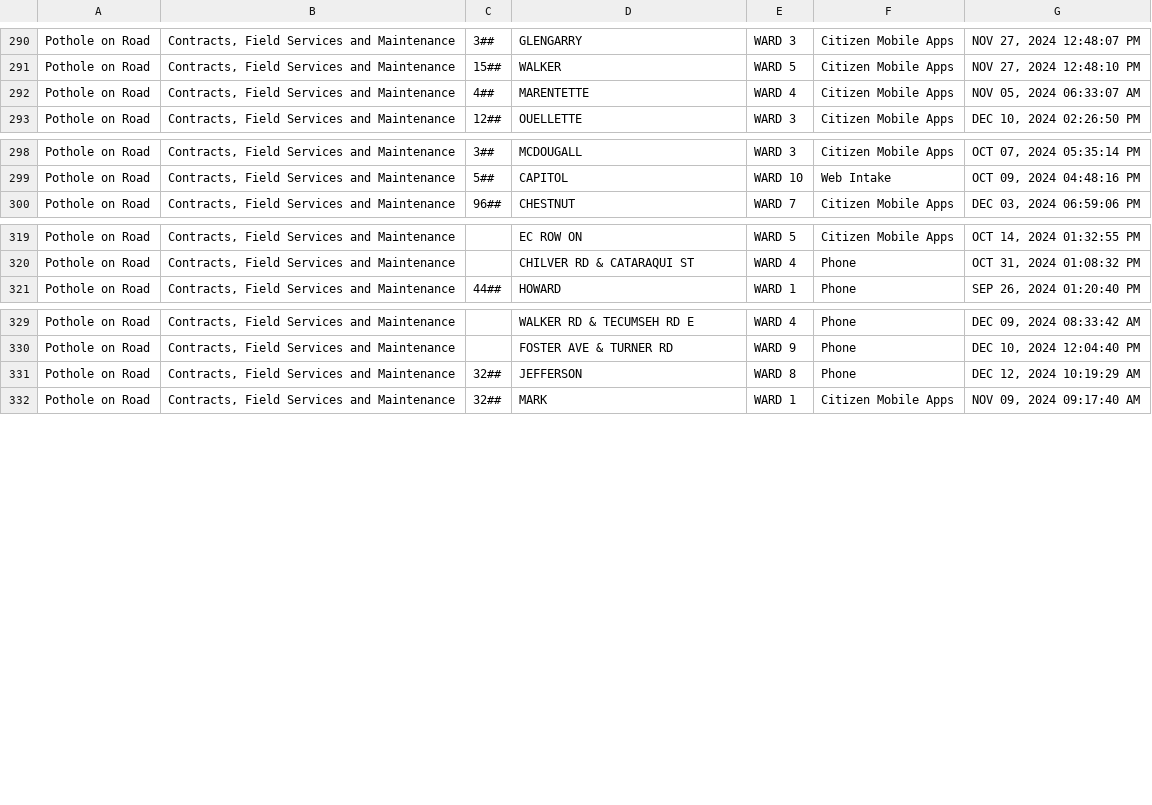
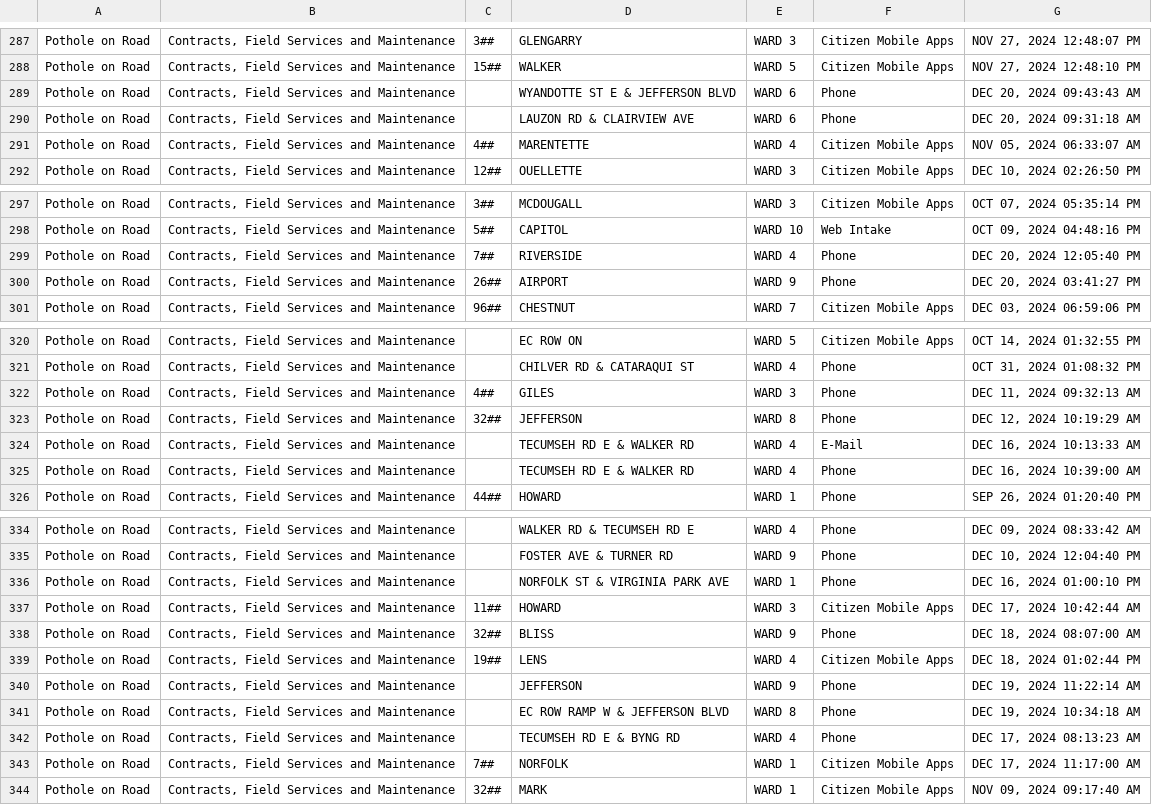
Before and after one commit to dntiontk/windsor-opendata, a CSV file: raw/uncategorized/Pothole_YTD.csv, drawn as a sheet; only a part is shown, gaps mark what is left out; the diff covers the shown part only.

```diff
--- a/raw/uncategorized/Pothole_YTD.csv
+++ b/raw/uncategorized/Pothole_YTD.csv
@@ -291,2 +288,4 @@
 "Pothole on Road","Contracts, Field Services and Maintenance","15##","WALKER","WARD 5","Citizen Mobile Apps","NOV 27, 2024 12:48:10 PM"
+"Pothole on Road","Contracts, Field Services and Maintenance"," ","WYANDOTTE ST E & JEFFERSON BLVD","WARD 6","Phone","DEC 20, 2024 09:43:43 AM"
+"Pothole on Road","Contracts, Field Services and Maintenance"," ","LAUZON RD & CLAIRVIEW AVE","WARD 6","Phone","DEC 20, 2024 09:31:18 AM"
 "Pothole on Road","Contracts, Field Services and Maintenance","4##","MARENTETTE","WARD 4","Citizen Mobile Apps","NOV 05, 2024 06:33:07 AM"
@@ -299,2 +298,4 @@
 "Pothole on Road","Contracts, Field Services and Maintenance","5##","CAPITOL","WARD 10","Web Intake","OCT 09, 2024 04:48:16 PM"
+"Pothole on Road","Contracts, Field Services and Maintenance","7##","RIVERSIDE","WARD 4","Phone","DEC 20, 2024 12:05:40 PM"
+"Pothole on Road","Contracts, Field Services and Maintenance","26##","AIRPORT","WARD 9","Phone","DEC 20, 2024 03:41:27 PM"
 "Pothole on Road","Contracts, Field Services and Maintenance","96##","CHESTNUT","WARD 7","Citizen Mobile Apps","DEC 03, 2024 06:59:06 PM"
@@ -320,2 +321,6 @@
 "Pothole on Road","Contracts, Field Services and Maintenance"," ","CHILVER RD & CATARAQUI ST","WARD 4","Phone","OCT 31, 2024 01:08:32 PM"
+"Pothole on Road","Contracts, Field Services and Maintenance","4##","GILES","WARD 3","Phone","DEC 11, 2024 09:32:13 AM"
+"Pothole on Road","Contracts, Field Services and Maintenance","32##","JEFFERSON","WARD 8","Phone","DEC 12, 2024 10:19:29 AM"
+"Pothole on Road","Contracts, Field Services and Maintenance"," ","TECUMSEH RD E & WALKER RD","WARD 4","E-Mail","DEC 16, 2024 10:13:33 AM"
+"Pothole on Road","Contracts, Field Services and Maintenance"," ","TECUMSEH RD E & WALKER RD","WARD 4","Phone","DEC 16, 2024 10:39:00 AM"
 "Pothole on Road","Contracts, Field Services and Maintenance","44##","HOWARD","WARD 1","Phone","SEP 26, 2024 01:20:40 PM"
@@ -330,3 +335,10 @@
 "Pothole on Road","Contracts, Field Services and Maintenance"," ","FOSTER AVE & TURNER RD","WARD 9","Phone","DEC 10, 2024 12:04:40 PM"
-"Pothole on Road","Contracts, Field Services and Maintenance","32##","JEFFERSON","WARD 8","Phone","DEC 12, 2024 10:19:29 AM"
+"Pothole on Road","Contracts, Field Services and Maintenance"," ","NORFOLK ST & VIRGINIA PARK AVE","WARD 1","Phone","DEC 16, 2024 01:00:10 PM"
+"Pothole on Road","Contracts, Field Services and Maintenance","11##","HOWARD","WARD 3","Citizen Mobile Apps","DEC 17, 2024 10:42:44 AM"
+"Pothole on Road","Contracts, Field Services and Maintenance","32##","BLISS","WARD 9","Phone","DEC 18, 2024 08:07:00 AM"
+"Pothole on Road","Contracts, Field Services and Maintenance","19##","LENS","WARD 4","Citizen Mobile Apps","DEC 18, 2024 01:02:44 PM"
+"Pothole on Road","Contracts, Field Services and Maintenance"," ","JEFFERSON","WARD 9","Phone","DEC 19, 2024 11:22:14 AM"
+"Pothole on Road","Contracts, Field Services and Maintenance"," ","EC ROW RAMP W & JEFFERSON BLVD","WARD 8","Phone","DEC 19, 2024 10:34:18 AM"
+"Pothole on Road","Contracts, Field Services and Maintenance"," ","TECUMSEH RD E & BYNG RD","WARD 4","Phone","DEC 17, 2024 08:13:23 AM"
+"Pothole on Road","Contracts, Field Services and Maintenance","7##","NORFOLK","WARD 1","Citizen Mobile Apps","DEC 17, 2024 11:17:00 AM"
 "Pothole on Road","Contracts, Field Services and Maintenance","32##","MARK","WARD 1","Citizen Mobile Apps","NOV 09, 2024 09:17:40 AM"
```
Also changed, not shown: 3 moved rows elsewhere in this file, raw/garbage/Garbage_Not_Collected_YTD.csv, raw/parking/3Day_Parking_Infraction_YTD.csv, 36 other files.
